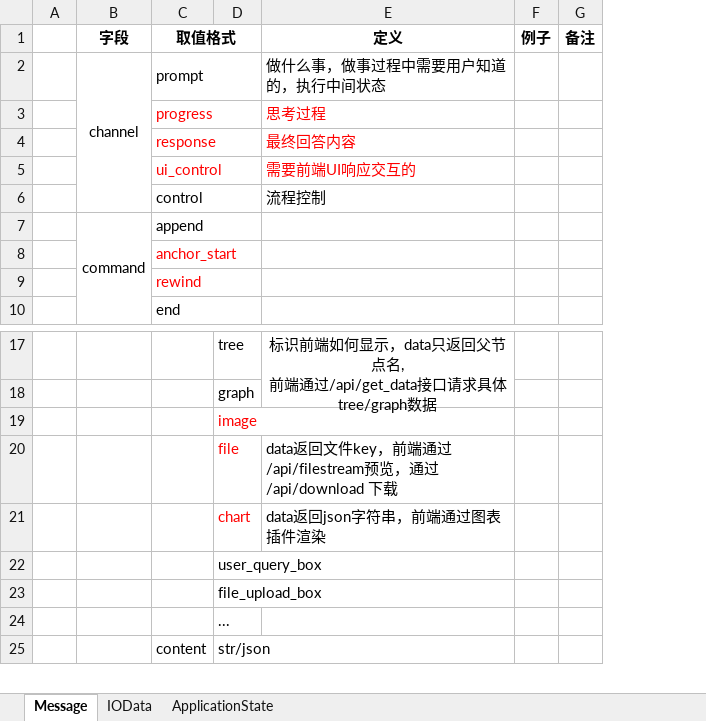
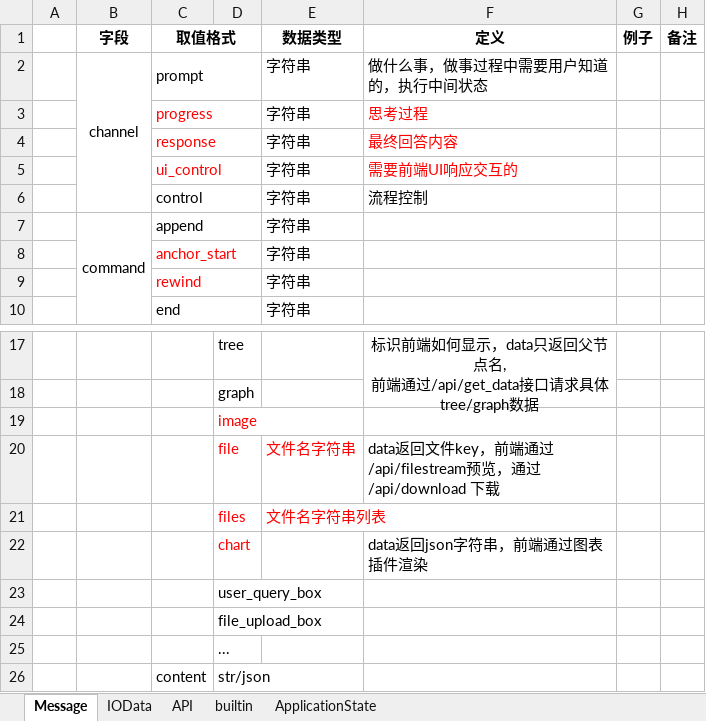
Before and after one commit to DeepSophos/OneNode, an Excel workbook: doc/OneNode数据格式.xlsx, sheet Message, drawn as a sheet; only a part is shown, gaps mark what is left out; values as stored, in another font and other column widths than the file's, no borders; the diff names each change by its address in the sheet, - before the commit and + after, or states it on an @@ line.

```diff
--- a/doc/OneNode数据格式.xlsx (sheet Message)
+++ b/doc/OneNode数据格式.xlsx (sheet Message)
+sheet tab: API
+sheet tab: builtin
+column E (数据类型), rows 2-10: all 字符串; row 20: 文件名字符串
+row 21:  |  |  | files | 文件名字符串列表
```
Also changed, not shown: 5 other files.
